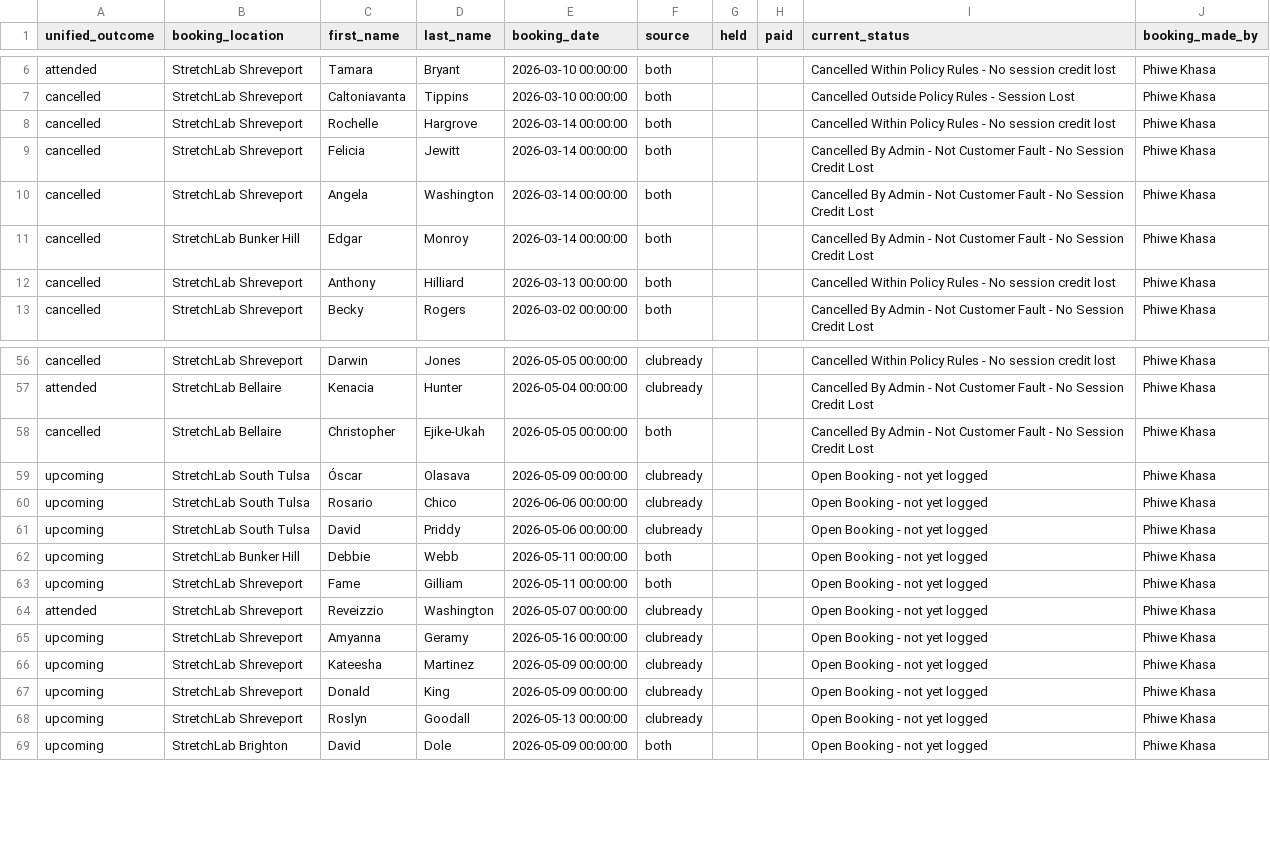
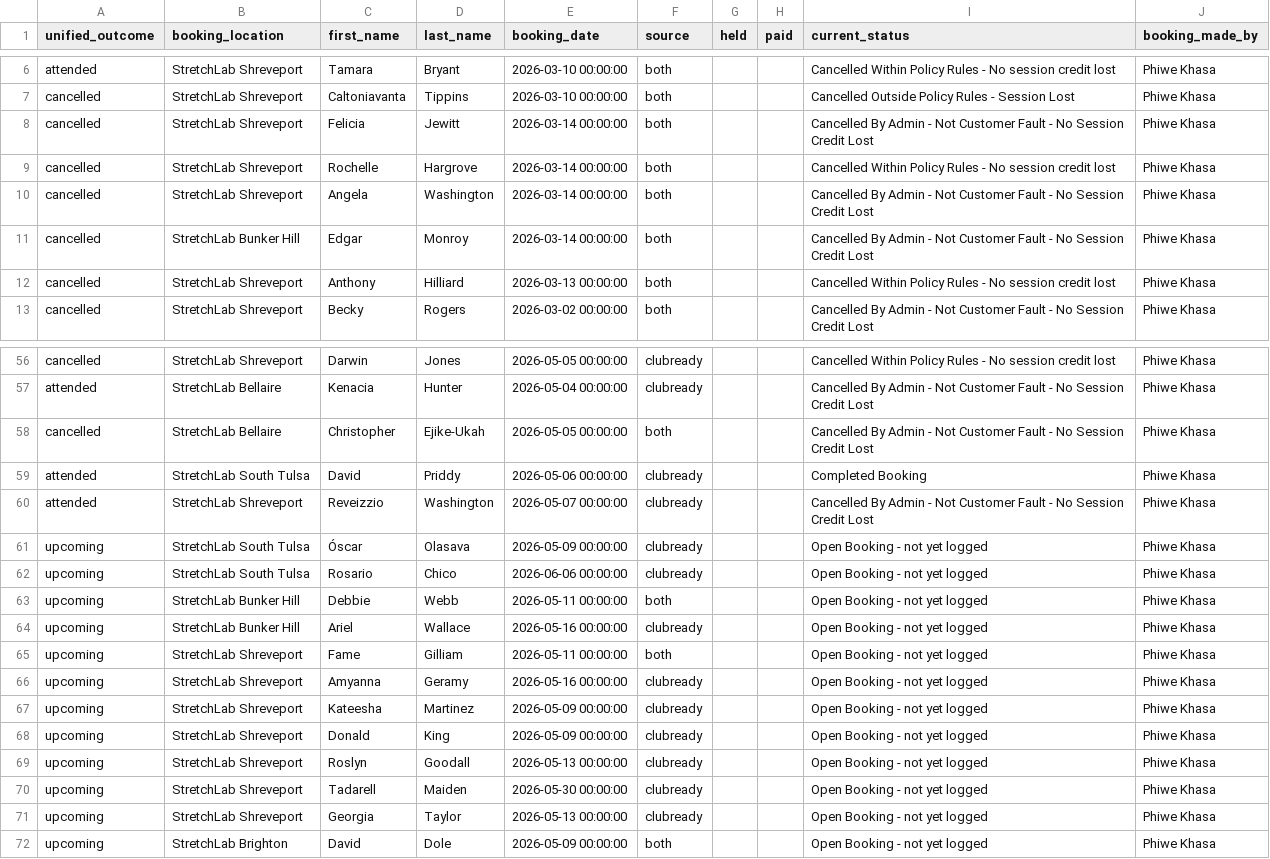
Before and after one commit to thamsanqakekana-tech/stretchlab-dashboard, a CSV file: dashboard/dist/data/phiwe_unified_leads.csv, drawn as a sheet; only a part is shown, gaps mark what is left out.

```diff
--- a/dashboard/dist/data/phiwe_unified_leads.csv
+++ b/dashboard/dist/data/phiwe_unified_leads.csv
@@ -7,4 +7,4 @@ attended,StretchLab Shreveport,Tamara,Bryant,2026-03-10 00:00:00,both,,,Cancelle
 cancelled,StretchLab Shreveport,Caltoniavanta,Tippins,2026-03-10 00:00:00,both,,,Cancelled Outside Policy Rules - Session Lost,Phiwe Khasa
+cancelled,StretchLab Shreveport,Felicia,Jewitt,2026-03-14 00:00:00,both,,,Cancelled By Admin - Not Customer Fault - No Session Credit Lost,Phiwe Khasa
 cancelled,StretchLab Shreveport,Rochelle,Hargrove,2026-03-14 00:00:00,both,,,Cancelled Within Policy Rules - No session credit lost,Phiwe Khasa
-cancelled,StretchLab Shreveport,Felicia,Jewitt,2026-03-14 00:00:00,both,,,Cancelled By Admin - Not Customer Fault - No Session Credit Lost,Phiwe Khasa
 cancelled,StretchLab Shreveport,Angela,Washington,2026-03-14 00:00:00,both,,,Cancelled By Admin - Not Customer Fault - No Session Credit Lost,Phiwe Khasa
@@ -58,8 +58,9 @@ attended,StretchLab Bellaire,Kenacia,Hunter,2026-05-04 00:00:00,clubready,,,Canc
 cancelled,StretchLab Bellaire,Christopher,Ejike-Ukah,2026-05-05 00:00:00,both,,,Cancelled By Admin - Not Customer Fault - No Session Credit Lost,Phiwe Khasa
+attended,StretchLab South Tulsa,David,Priddy,2026-05-06 00:00:00,clubready,,,Completed Booking,Phiwe Khasa
+attended,StretchLab Shreveport,Reveizzio,Washington,2026-05-07 00:00:00,clubready,,,Cancelled By Admin - Not Customer Fault - No Session Credit Lost,Phiwe Khasa
 upcoming,StretchLab South Tulsa,Óscar,Olasava,2026-05-09 00:00:00,clubready,,,Open Booking - not yet logged,Phiwe Khasa
 upcoming,StretchLab South Tulsa,Rosario,Chico,2026-06-06 00:00:00,clubready,,,Open Booking - not yet logged,Phiwe Khasa
-upcoming,StretchLab South Tulsa,David,Priddy,2026-05-06 00:00:00,clubready,,,Open Booking - not yet logged,Phiwe Khasa
 upcoming,StretchLab Bunker Hill,Debbie,Webb,2026-05-11 00:00:00,both,,,Open Booking - not yet logged,Phiwe Khasa
+upcoming,StretchLab Bunker Hill,Ariel,Wallace,2026-05-16 00:00:00,clubready,,,Open Booking - not yet logged,Phiwe Khasa
 upcoming,StretchLab Shreveport,Fame,Gilliam,2026-05-11 00:00:00,both,,,Open Booking - not yet logged,Phiwe Khasa
-attended,StretchLab Shreveport,Reveizzio,Washington,2026-05-07 00:00:00,clubready,,,Open Booking - not yet logged,Phiwe Khasa
 upcoming,StretchLab Shreveport,Amyanna,Geramy,2026-05-16 00:00:00,clubready,,,Open Booking - not yet logged,Phiwe Khasa
@@ -68,2 +69,4 @@ upcoming,StretchLab Shreveport,Donald,King,2026-05-09 00:00:00,clubready,,,Open
 upcoming,StretchLab Shreveport,Roslyn,Goodall,2026-05-13 00:00:00,clubready,,,Open Booking - not yet logged,Phiwe Khasa
+upcoming,StretchLab Shreveport,Tadarell,Maiden,2026-05-30 00:00:00,clubready,,,Open Booking - not yet logged,Phiwe Khasa
+upcoming,StretchLab Shreveport,Georgia,Taylor,2026-05-13 00:00:00,clubready,,,Open Booking - not yet logged,Phiwe Khasa
 upcoming,StretchLab Brighton,David,Dole,2026-05-09 00:00:00,both,,,Open Booking - not yet logged,Phiwe Khasa
```
Also changed, not shown: dashboard/dist/data/phiwe_velocity_trend.csv, dashboard/public/data/phiwe_by_area_code.csv, 25 other files.
